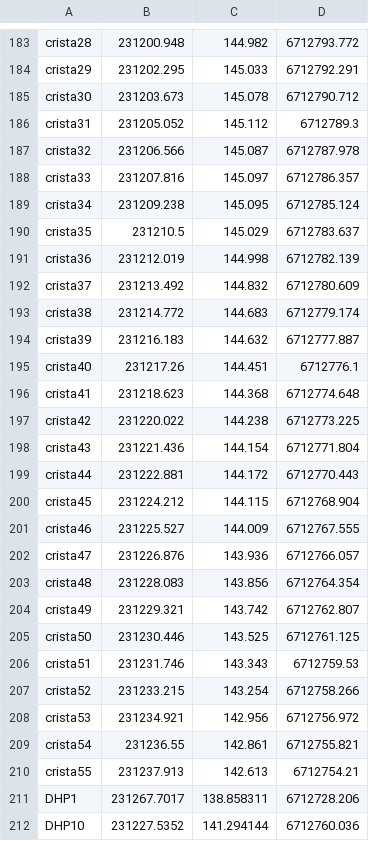
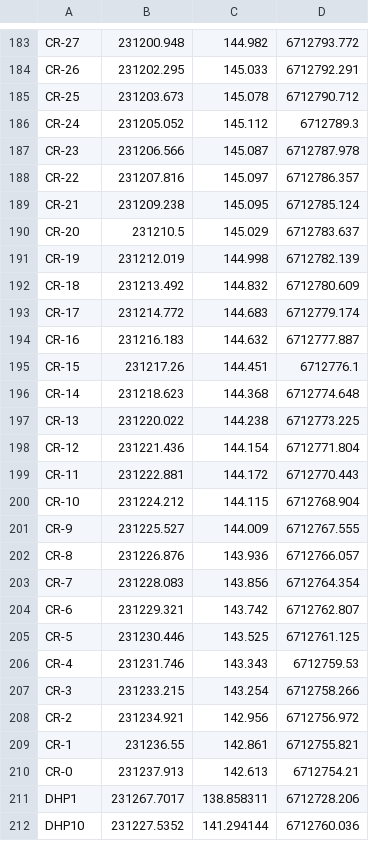
Before and after one commit to InovagroConsultoria/Projetos_3D, a CSV file: Superficie/t-18/Todos_pontos_t18_VZ.csv, drawn as a sheet; only a part is shown, gaps mark what is left out; the diff covers the shown part only; the diff names each change by its address in the sheet, - before the commit and + after, or states it on an @@ line.

```diff
--- a/Superficie/t-18/Todos_pontos_t18_VZ.csv
+++ b/Superficie/t-18/Todos_pontos_t18_VZ.csv
-A183: crista28
+A183: CR-27
-A184: crista29
+A184: CR-26
-A185: crista30
+A185: CR-25
-A186: crista31
+A186: CR-24
-A187: crista32
+A187: CR-23
-A188: crista33
+A188: CR-22
-A189: crista34
+A189: CR-21
-A190: crista35
+A190: CR-20
-A191: crista36
+A191: CR-19
-A192: crista37
+A192: CR-18
-A193: crista38
+A193: CR-17
-A194: crista39
+A194: CR-16
-A195: crista40
+A195: CR-15
-A196: crista41
+A196: CR-14
-A197: crista42
+A197: CR-13
-A198: crista43
+A198: CR-12
-A199: crista44
+A199: CR-11
-A200: crista45
+A200: CR-10
-A201: crista46
+A201: CR-9
-A202: crista47
+A202: CR-8
-A203: crista48
+A203: CR-7
-A204: crista49
+A204: CR-6
-A205: crista50
+A205: CR-5
-A206: crista51
+A206: CR-4
-A207: crista52
+A207: CR-3
-A208: crista53
+A208: CR-2
-A209: crista54
+A209: CR-1
-A210: crista55
+A210: CR-0
```
Also changed, not shown: 28 edited cells elsewhere in this file.
